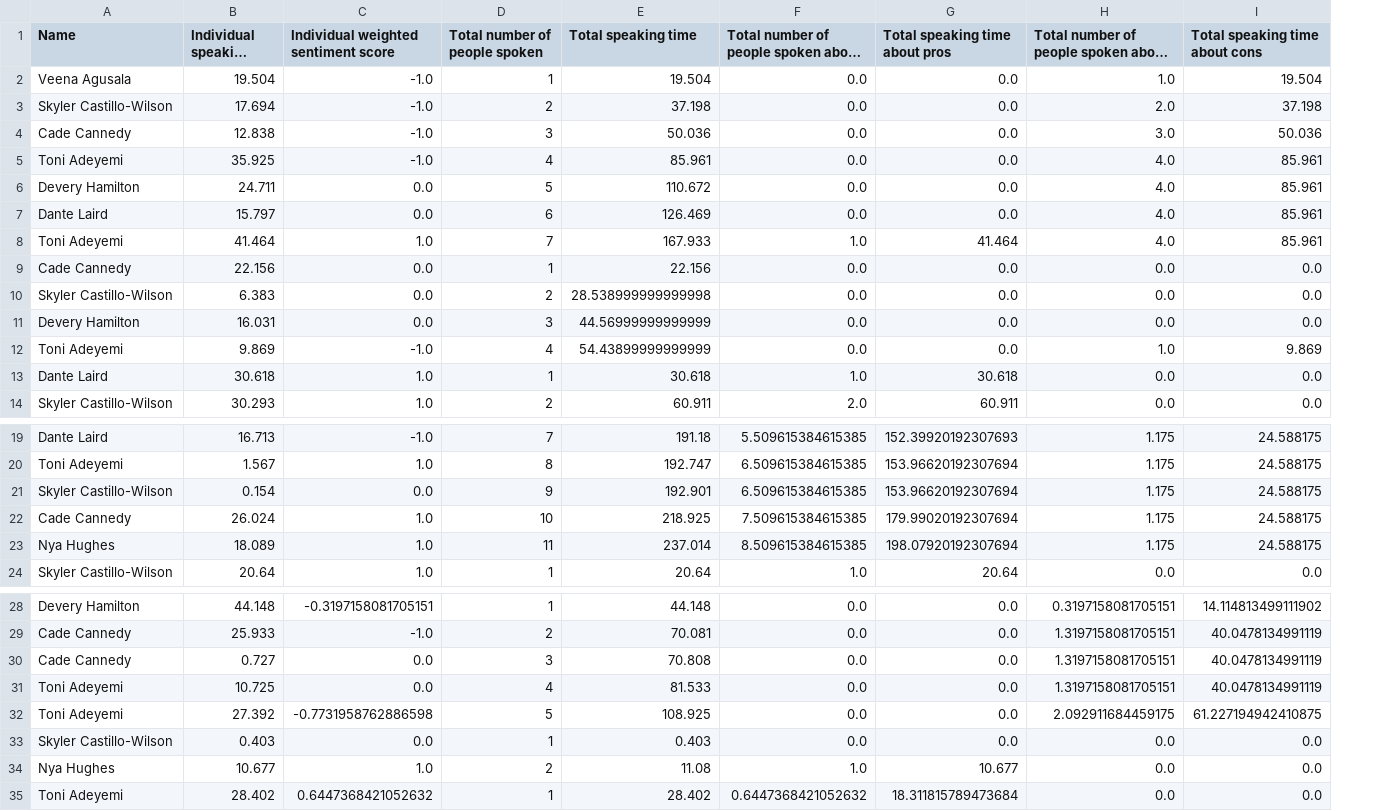
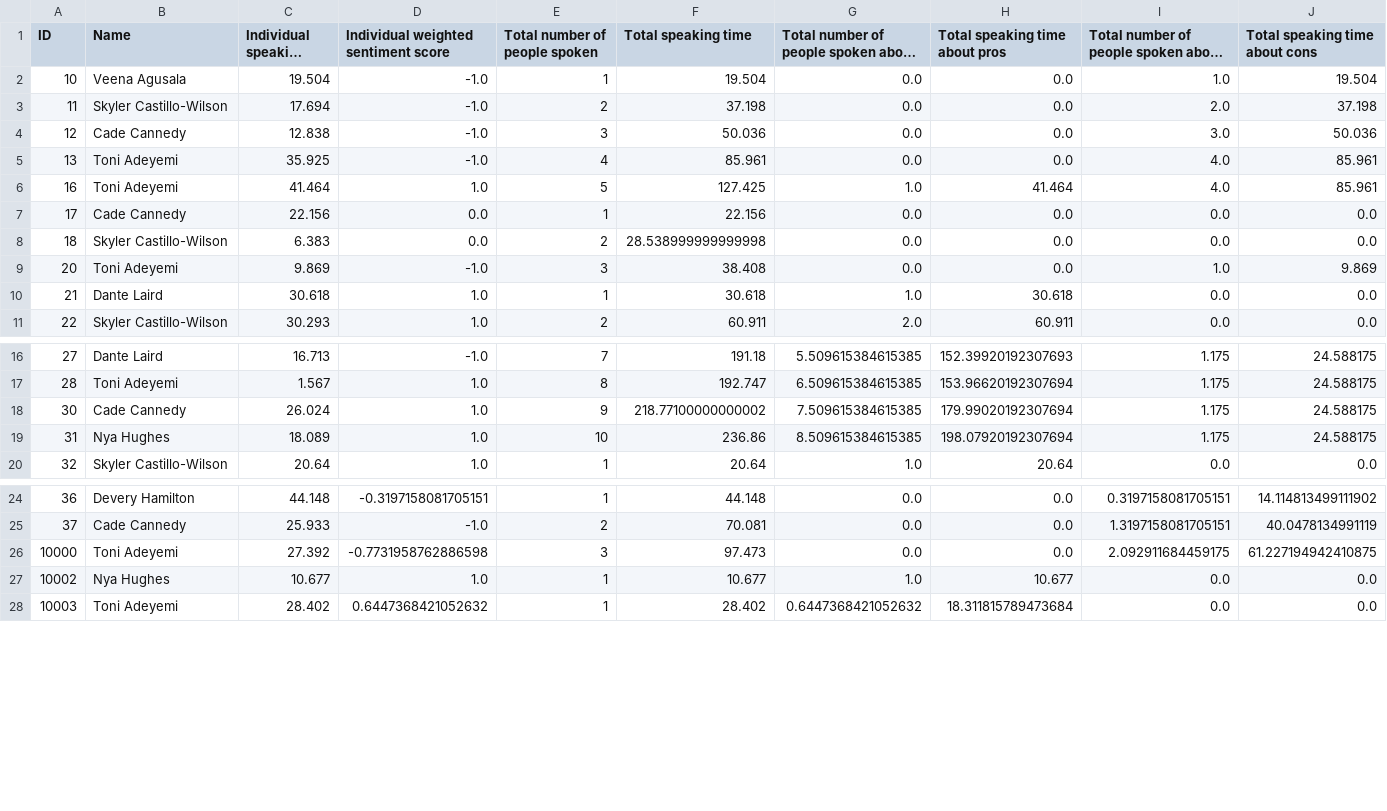
Before and after one commit to wengcindy/automatedagenda, a CSV file: 2019winter3.csv, drawn as a sheet; only a part is shown, gaps mark what is left out; long unchanged cells end in …; removed rows and columns are numbered as before the commit, all else as after; rows hold the shown columns only; the diff names each change by its address in the sheet, - before the commit and + after, or states it on an @@ line.

```diff
--- a/2019winter3.csv
+++ b/2019winter3.csv
+column A (ID), rows 2-11: 10 | 11 | 12 | 13 | 16 | 17 | 18 | 20 | 21 | 22; rows 16-20: 27 | 28 | 30 | 31 | 32; rows 24-28: 36 | 37 | 10000 | 10002 | 10003
-row 6: Devery Hamilton | 24.711 | 0.0 | 5 | 110.672 | 0.0 | 0.0 | 4.0 | 85.961
-row 7: Dante Laird | 15.797 | 0.0 | 6 | 126.469 | 0.0 | 0.0 | 4.0 | 85.961
-E6 (Total number of people spoken): 7
+E6 (Total number of people spoken): 5
-F6 (Total speaking time): 167.933
+F6 (Total speaking time): 127.425
-row 11: Devery Hamilton | 16.031 | 0.0 | 3 | 44.56999999999999 | 0.0 | 0.0 | 0.0 | 0.0
-E9 (Total number of people spoken): 4
+E9 (Total number of people spoken): 3
-F9 (Total speaking time): 54.43899999999999
+F9 (Total speaking time): 38.408
-row 21: Skyler Castillo-Wilson | 0.154 | 0.0 | 9 | 192.901 | 6.509615384615385 | 153.96620192307694 | 1.175 | 24.588175
-E18 (Total number of people spoken): 10
+E18 (Total number of people spoken): 9
-F18 (Total speaking time): 218.925
+F18 (Total speaking time): 218.77100000000002
-E19 (Total number of people spoken): 11
+E19 (Total number of people spoken): 10
-F19 (Total speaking time): 237.014
+F19 (Total speaking time): 236.86
-row 30: Cade Cannedy | 0.727 | 0.0 | 3 | 70.808 | 0.0 | 0.0 | 1.3197158081705151 | 40.0478134991119
-row 31: Toni Adeyemi | 10.725 | 0.0 | 4 | 81.533 | 0.0 | 0.0 | 1.3197158081705151 | 40.0478134991119
-E26 (Total number of people spoken): 5
+E26 (Total number of people spoken): 3
-F26 (Total speaking time): 108.925
+F26 (Total speaking time): 97.473
-row 33: Skyler Castillo-Wilson | 0.403 | 0.0 | 1 | 0.403 | 0.0 | 0.0 | 0.0 | 0.0
-E27 (Total number of people spoken): 2
+E27 (Total number of people spoken): 1
-F27 (Total speaking time): 11.08
+F27 (Total speaking time): 10.677
```
Also changed, not shown: 2019winter1.csv, 2019winter2.csv, 1 other file.
